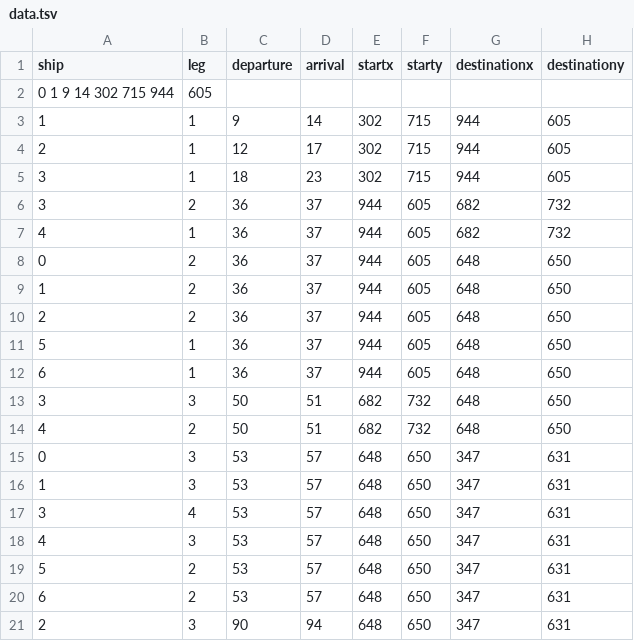
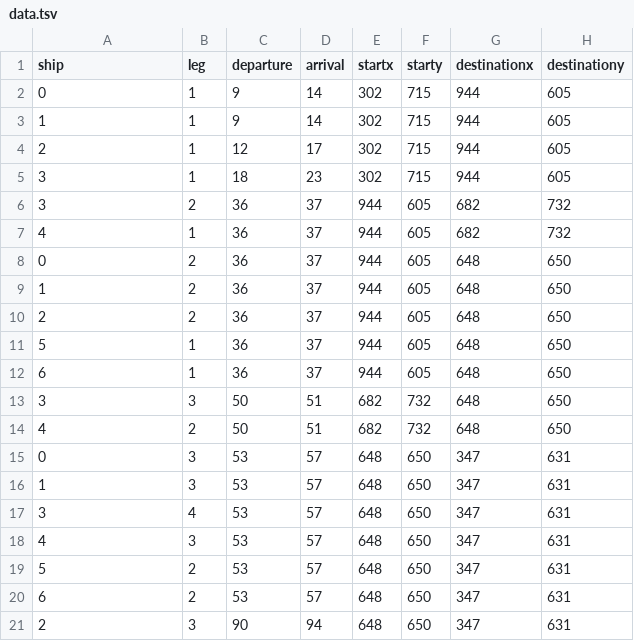
Before and after one commit to annaj20/StarWarsSpecialTopics, a TSV file: film 6/data.tsv, drawn as a sheet; removed rows and columns are numbered as before the commit, all else as after; the diff names each change by its address in the sheet, - before the commit and + after, or states it on an @@ line.

Commit message:
Update data.tsv

```diff
--- a/film 6/data.tsv
+++ b/film 6/data.tsv
-row 2: 0 1 9 14 302 715 944 | 605
+row 2: 0 | 1 | 9 | 14 | 302 | 715 | 944 | 605
```
